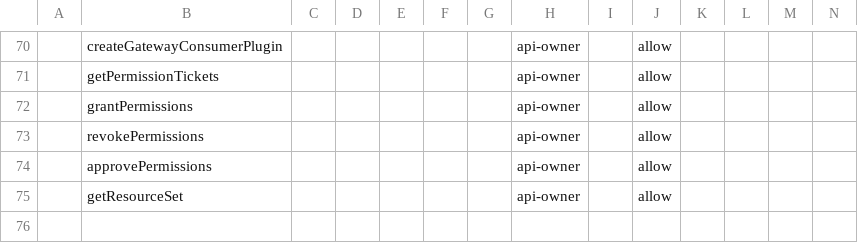
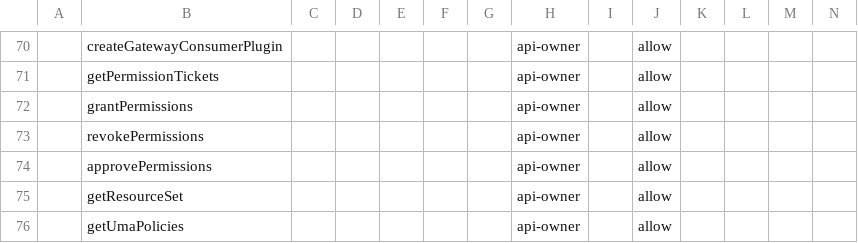
Before and after one commit to bcgov/api-services-portal, a CSV file: src/authz/matrix.csv, drawn as a sheet; only a part is shown, gaps mark what is left out; rows hold the shown columns only; the diff names each change by its address in the sheet, - before the commit and + after, or states it on an @@ line.

```diff
--- a/src/authz/matrix.csv
+++ b/src/authz/matrix.csv
+row 76:  | getUmaPolicies |  |  |  |  |  | api-owner |  | allow
```
Also changed, not shown: 13 other files.
